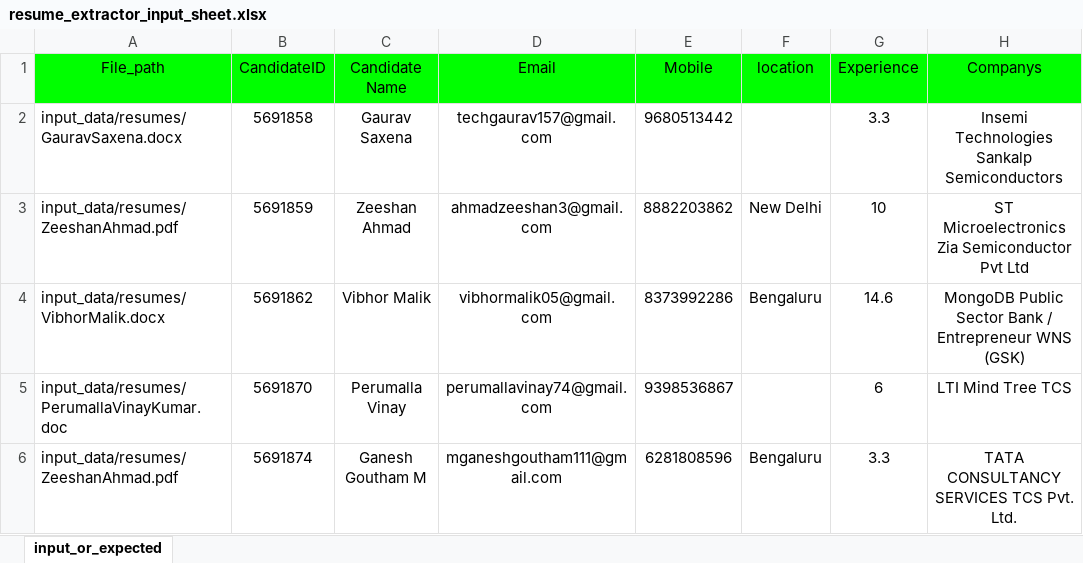
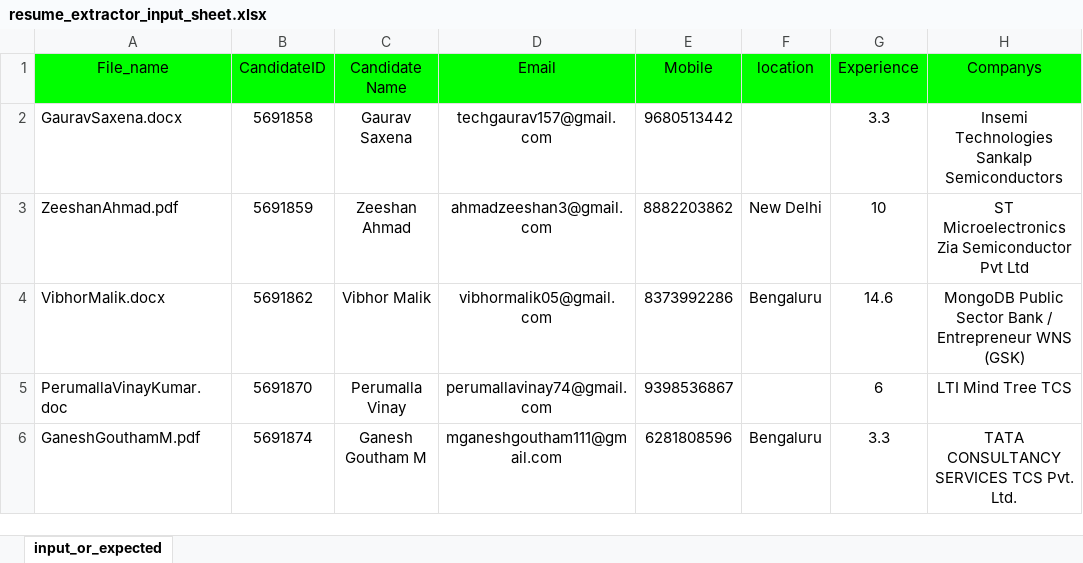
Before and after one commit to nitesh-hirepro/internalams-api-automation, an Excel workbook: input_data/resume_extractor_sheet/resume_extractor_input_sheet.xlsx, sheet input_or_expected, drawn as a sheet; only a part is shown; values as stored, in another font and other column widths than the file's, no borders; conditional formats not drawn; the diff names each change by its address in the sheet, - before the commit and + after, or states it on an @@ line.

Commit message:
TEST: Resume Extractor

```diff
--- a/input_data/resume_extractor_sheet/resume_extractor_input_sheet.xlsx (sheet input_or_expected)
+++ b/input_data/resume_extractor_sheet/resume_extractor_input_sheet.xlsx (sheet input_or_expected)
-A1: File_path
+A1: File_name
-A2: input_data/resumes/GauravSaxena.docx
+A2: GauravSaxena.docx
-A3: input_data/resumes/ZeeshanAhmad.pdf
+A3: ZeeshanAhmad.pdf
-A4: input_data/resumes/VibhorMalik.docx
+A4: VibhorMalik.docx
-A5: input_data/resumes/PerumallaVinayKumar.doc
+A5: PerumallaVinayKumar.doc
-A6: input_data/resumes/ZeeshanAhmad.pdf
+A6: GaneshGouthamM.pdf
```
Also changed, not shown: 5 other files.
